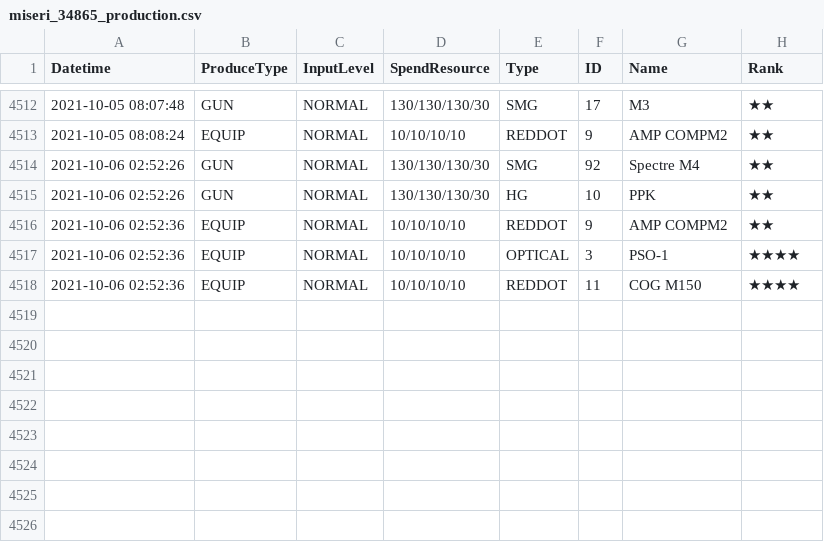
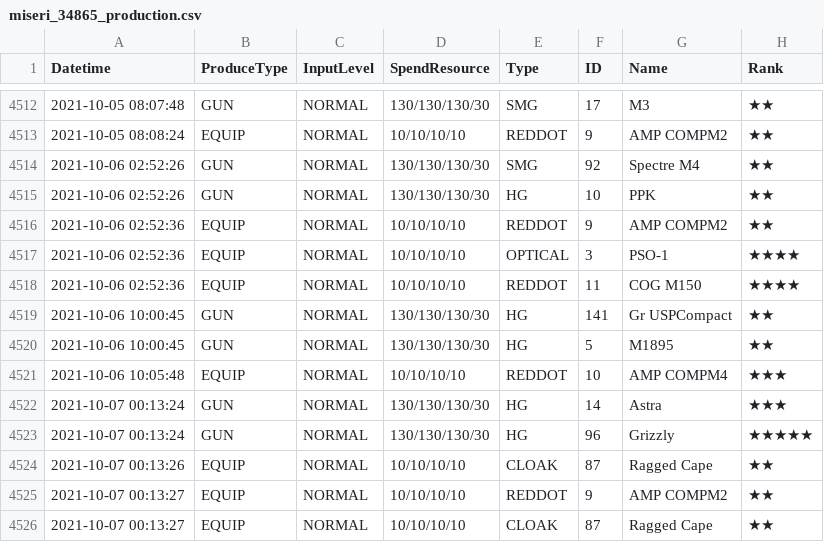
Before and after one commit to m1s3ri/90wish, a CSV file: miseri_34865_production.csv, drawn as a sheet; only a part is shown, gaps mark what is left out; the diff names each change by its address in the sheet, - before the commit and + after, or states it on an @@ line.

Commit message:
auto

```diff
--- a/miseri_34865_production.csv
+++ b/miseri_34865_production.csv
+row 4519: 2021-10-06 10:00:45 | GUN | NORMAL | 130/130/130/30 | HG | 141 | Gr USPCompact | ★★
+row 4520: 2021-10-06 10:00:45 | GUN | NORMAL | 130/130/130/30 | HG | 5 | M1895 | ★★
+row 4521: 2021-10-06 10:05:48 | EQUIP | NORMAL | 10/10/10/10 | REDDOT | 10 | AMP COMPM4 | ★★★
+row 4522: 2021-10-07 00:13:24 | GUN | NORMAL | 130/130/130/30 | HG | 14 | Astra | ★★★
+row 4523: 2021-10-07 00:13:24 | GUN | NORMAL | 130/130/130/30 | HG | 96 | Grizzly | ★★★★★
+row 4524: 2021-10-07 00:13:26 | EQUIP | NORMAL | 10/10/10/10 | CLOAK | 87 | Ragged Cape | ★★
+row 4525: 2021-10-07 00:13:27 | EQUIP | NORMAL | 10/10/10/10 | REDDOT | 9 | AMP COMPM2 | ★★
+row 4526: 2021-10-07 00:13:27 | EQUIP | NORMAL | 10/10/10/10 | CLOAK | 87 | Ragged Cape | ★★
```
